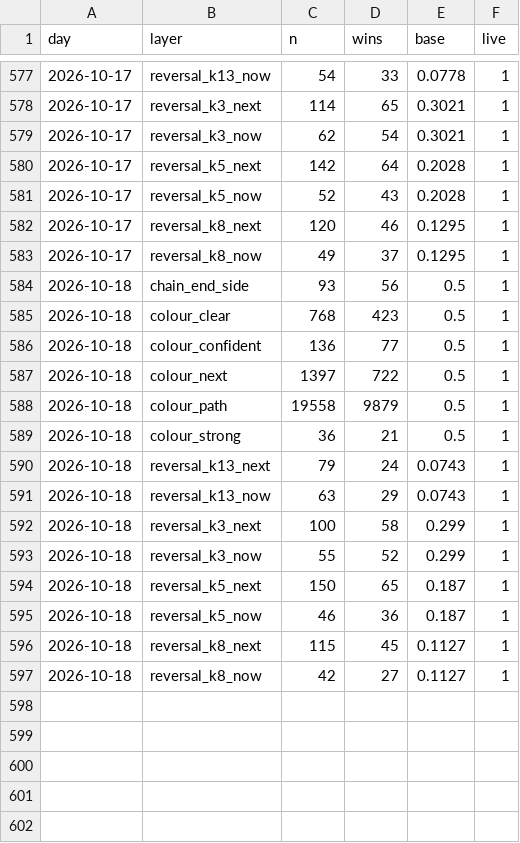
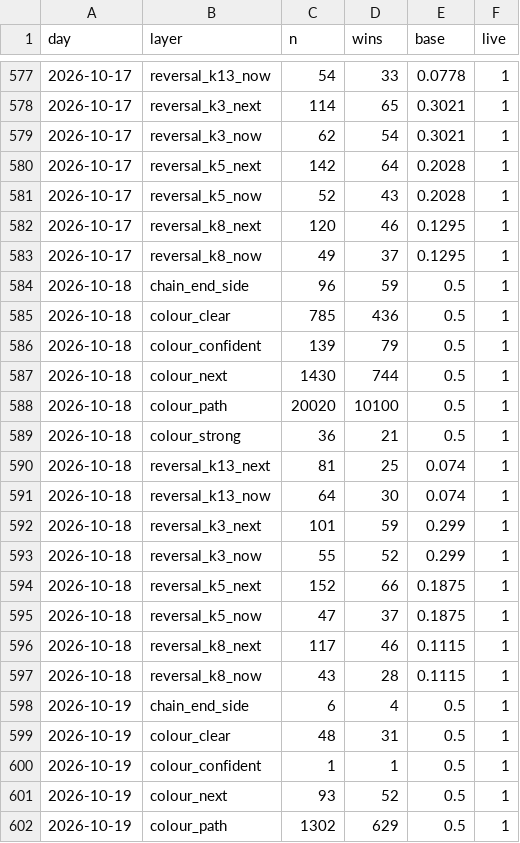
Before and after one commit to msmadanni88/trading-math-model, a CSV file: ledger/winrate.csv, drawn as a sheet; only a part is shown, gaps mark what is left out; the diff covers the shown part only.

```diff
--- a/ledger/winrate.csv
+++ b/ledger/winrate.csv
@@ -583,15 +583,20 @@ day,layer,n,wins,base,live
 2026-10-17,reversal_k8_now,49,37,0.1295,1
-2026-10-18,chain_end_side,93,56,0.5,1
-2026-10-18,colour_clear,768,423,0.5,1
-2026-10-18,colour_confident,136,77,0.5,1
-2026-10-18,colour_next,1397,722,0.5,1
-2026-10-18,colour_path,19558,9879,0.5,1
+2026-10-18,chain_end_side,96,59,0.5,1
+2026-10-18,colour_clear,785,436,0.5,1
+2026-10-18,colour_confident,139,79,0.5,1
+2026-10-18,colour_next,1430,744,0.5,1
+2026-10-18,colour_path,20020,10100,0.5,1
 2026-10-18,colour_strong,36,21,0.5,1
-2026-10-18,reversal_k13_next,79,24,0.0743,1
-2026-10-18,reversal_k13_now,63,29,0.0743,1
-2026-10-18,reversal_k3_next,100,58,0.299,1
+2026-10-18,reversal_k13_next,81,25,0.074,1
+2026-10-18,reversal_k13_now,64,30,0.074,1
+2026-10-18,reversal_k3_next,101,59,0.299,1
 2026-10-18,reversal_k3_now,55,52,0.299,1
-2026-10-18,reversal_k5_next,150,65,0.187,1
-2026-10-18,reversal_k5_now,46,36,0.187,1
-2026-10-18,reversal_k8_next,115,45,0.1127,1
-2026-10-18,reversal_k8_now,42,27,0.1127,1
+2026-10-18,reversal_k5_next,152,66,0.1875,1
+2026-10-18,reversal_k5_now,47,37,0.1875,1
+2026-10-18,reversal_k8_next,117,46,0.1115,1
+2026-10-18,reversal_k8_now,43,28,0.1115,1
+2026-10-19,chain_end_side,6,4,0.5,1
+2026-10-19,colour_clear,48,31,0.5,1
+2026-10-19,colour_confident,1,1,0.5,1
+2026-10-19,colour_next,93,52,0.5,1
+2026-10-19,colour_path,1302,629,0.5,1
```
Also changed, not shown: 8 added rows elsewhere in this file, calls/2026-10-18.csv, candles/2026-10-18.csv, 13 other files.
